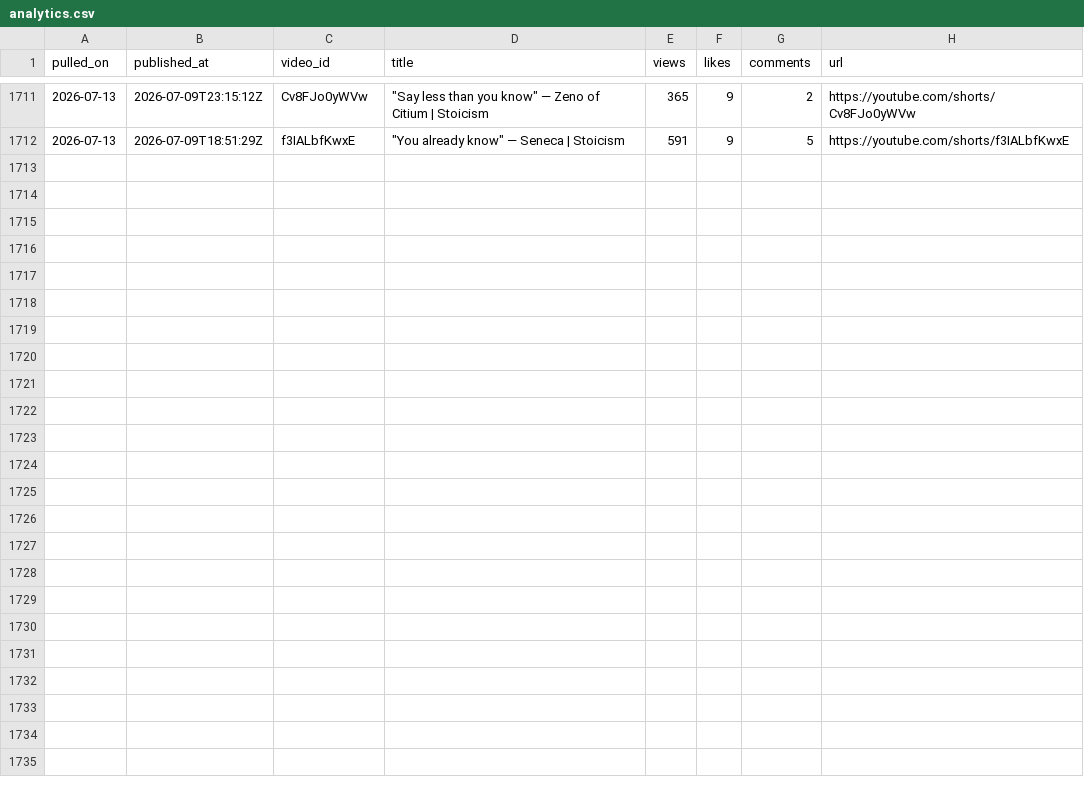
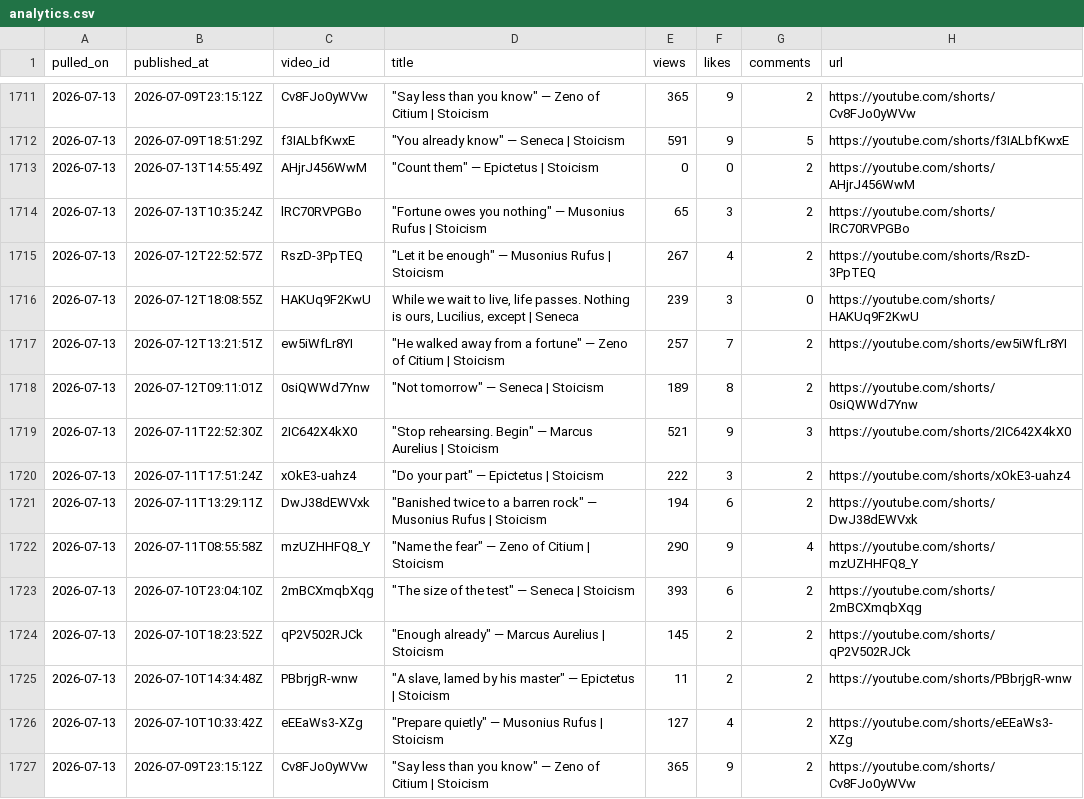
Before and after one commit to soicism2026-ex/stoic-bot, a CSV file: data/analytics.csv, drawn as a sheet; only a part is shown, gaps mark what is left out.

```diff
--- a/data/analytics.csv
+++ b/data/analytics.csv
@@ -1712 +1712,16 @@ pulled_on,published_at,video_id,title,views,likes,comments,url
 2026-07-13,2026-07-09T18:51:29Z,f3IALbfKwxE,"""You already know"" — Seneca | Stoicism",591,9,5,https://youtube.com/shorts/f3IALbfKwxE
+2026-07-13,2026-07-13T14:55:49Z,AHjrJ456WwM,"""Count them"" — Epictetus | Stoicism",0,0,2,https://youtube.com/shorts/AHjrJ456WwM
+2026-07-13,2026-07-13T10:35:24Z,lRC70RVPGBo,"""Fortune owes you nothing"" — Musonius Rufus | Stoicism",65,3,2,https://youtube.com/shorts/lRC70RVPGBo
+2026-07-13,2026-07-12T22:52:57Z,RszD-3PpTEQ,"""Let it be enough"" — Musonius Rufus | Stoicism",267,4,2,https://youtube.com/shorts/RszD-3PpTEQ
+2026-07-13,2026-07-12T18:08:55Z,HAKUq9F2KwU,"While we wait to live, life passes. Nothing is ours, Lucilius, except  | Seneca",239,3,0,https://youtube.com/shorts/HAKUq9F2KwU
+2026-07-13,2026-07-12T13:21:51Z,ew5iWfLr8YI,"""He walked away from a fortune"" — Zeno of Citium | Stoicism",257,7,2,https://youtube.com/shorts/ew5iWfLr8YI
+2026-07-13,2026-07-12T09:11:01Z,0siQWWd7Ynw,"""Not tomorrow"" — Seneca | Stoicism",189,8,2,https://youtube.com/shorts/0siQWWd7Ynw
+2026-07-13,2026-07-11T22:52:30Z,2IC642X4kX0,"""Stop rehearsing. Begin"" — Marcus Aurelius | Stoicism",521,9,3,https://youtube.com/shorts/2IC642X4kX0
+2026-07-13,2026-07-11T17:51:24Z,xOkE3-uahz4,"""Do your part"" — Epictetus | Stoicism",222,3,2,https://youtube.com/shorts/xOkE3-uahz4
+2026-07-13,2026-07-11T13:29:11Z,DwJ38dEWVxk,"""Banished twice to a barren rock"" — Musonius Rufus | Stoicism",194,6,2,https://youtube.com/shorts/DwJ38dEWVxk
+2026-07-13,2026-07-11T08:55:58Z,mzUZHHFQ8_Y,"""Name the fear"" — Zeno of Citium | Stoicism",290,9,4,https://youtube.com/shorts/mzUZHHFQ8_Y
+2026-07-13,2026-07-10T23:04:10Z,2mBCXmqbXqg,"""The size of the test"" — Seneca | Stoicism",393,6,2,https://youtube.com/shorts/2mBCXmqbXqg
+2026-07-13,2026-07-10T18:23:52Z,qP2V502RJCk,"""Enough already"" — Marcus Aurelius | Stoicism",145,2,2,https://youtube.com/shorts/qP2V502RJCk
+2026-07-13,2026-07-10T14:34:48Z,PBbrjgR-wnw,"""A slave, lamed by his master"" — Epictetus | Stoicism",11,2,2,https://youtube.com/shorts/PBbrjgR-wnw
+2026-07-13,2026-07-10T10:33:42Z,eEEaWs3-XZg,"""Prepare quietly"" — Musonius Rufus | Stoicism",127,4,2,https://youtube.com/shorts/eEEaWs3-XZg
+2026-07-13,2026-07-09T23:15:12Z,Cv8FJo0yWVw,"""Say less than you know"" — Zeno of Citium | Stoicism",365,9,2,https://youtube.com/shorts/Cv8FJo0yWVw
```
Also changed, not shown: data/posts.csv, 1 other file.
